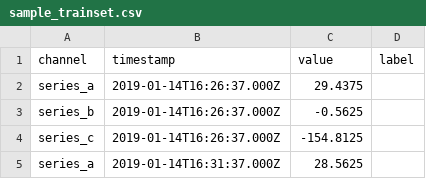
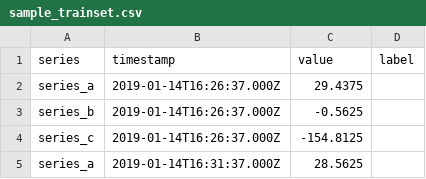
Before and after one commit to kplabs-pl/OXI, a CSV file: static/files/sample_trainset.csv, drawn as a sheet; only a part is shown.

Commit message:
Added the base commit cb6fcb4aab3ead0c34ec650fa0a2af49f50ad256 of TRAINSET

```diff
--- a/static/files/sample_trainset.csv
+++ b/static/files/sample_trainset.csv
@@ -1,2 +1,2 @@
-channel,timestamp,value,label
+series,timestamp,value,label
 series_a,2019-01-14T16:26:37.000Z,29.4375,
```
Also changed, not shown: 22 other files.
